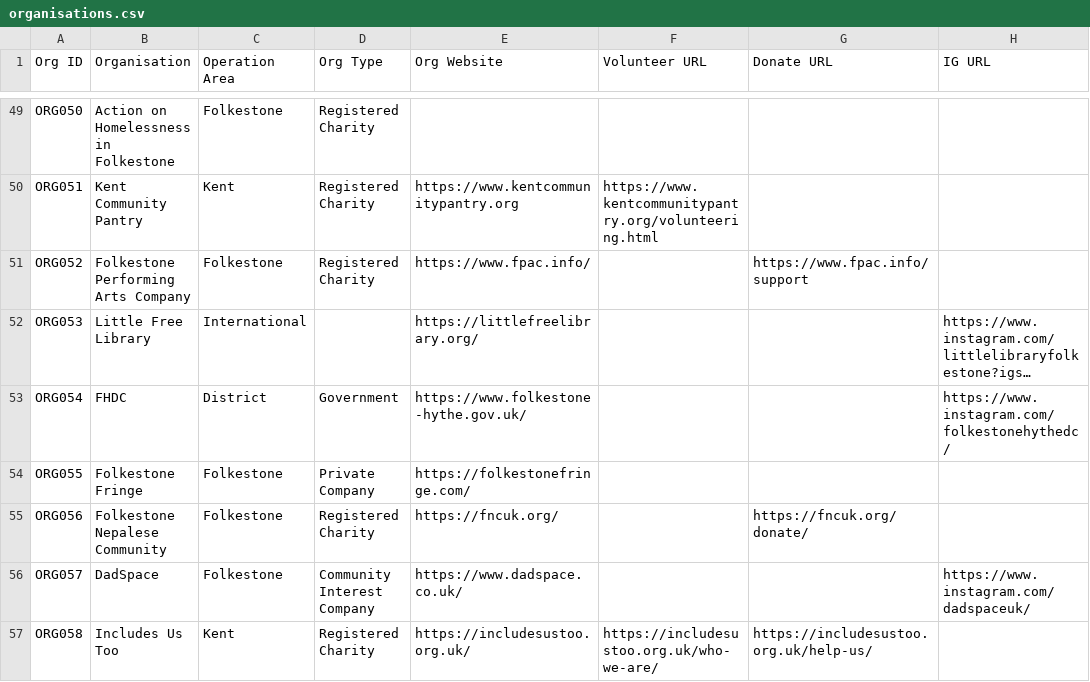
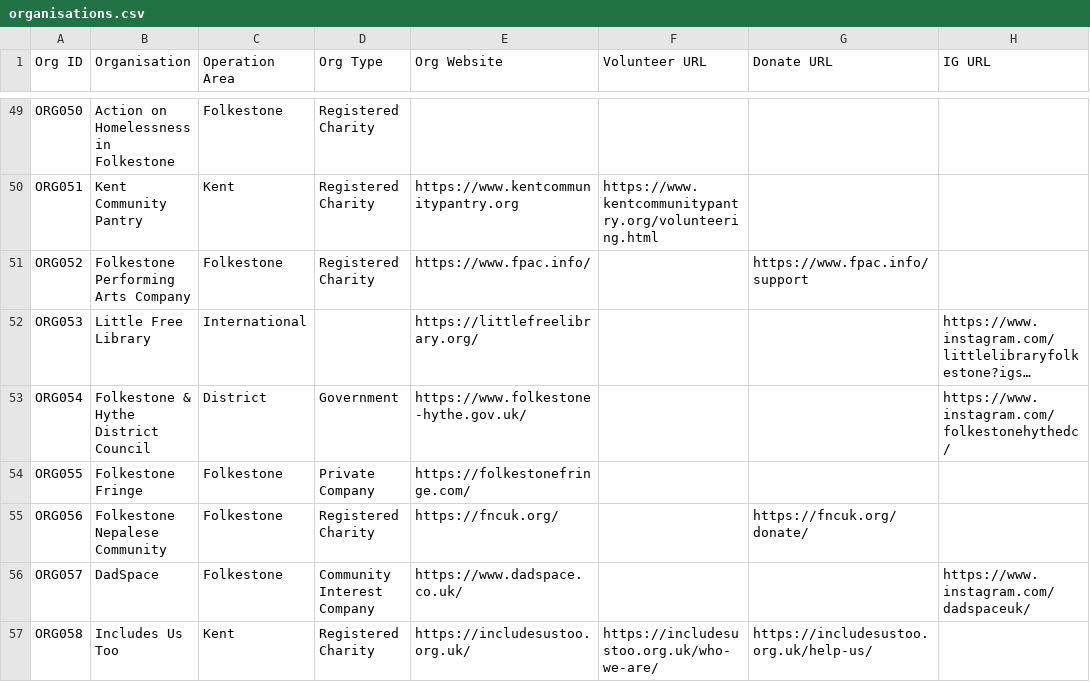
Before and after one commit to deelion/folkestone-hythe-community-directory, a CSV file: data/organisations.csv, drawn as a sheet; only a part is shown, gaps mark what is left out; long unchanged cells end in …; the diff names each change by its address in the sheet, - before the commit and + after, or states it on an @@ line.

```diff
--- a/data/organisations.csv
+++ b/data/organisations.csv
-B53 (Organisation): FHDC
+B53 (Organisation): Folkestone & Hythe District Council
```
Also changed, not shown: data/services.csv, 12 other files.
